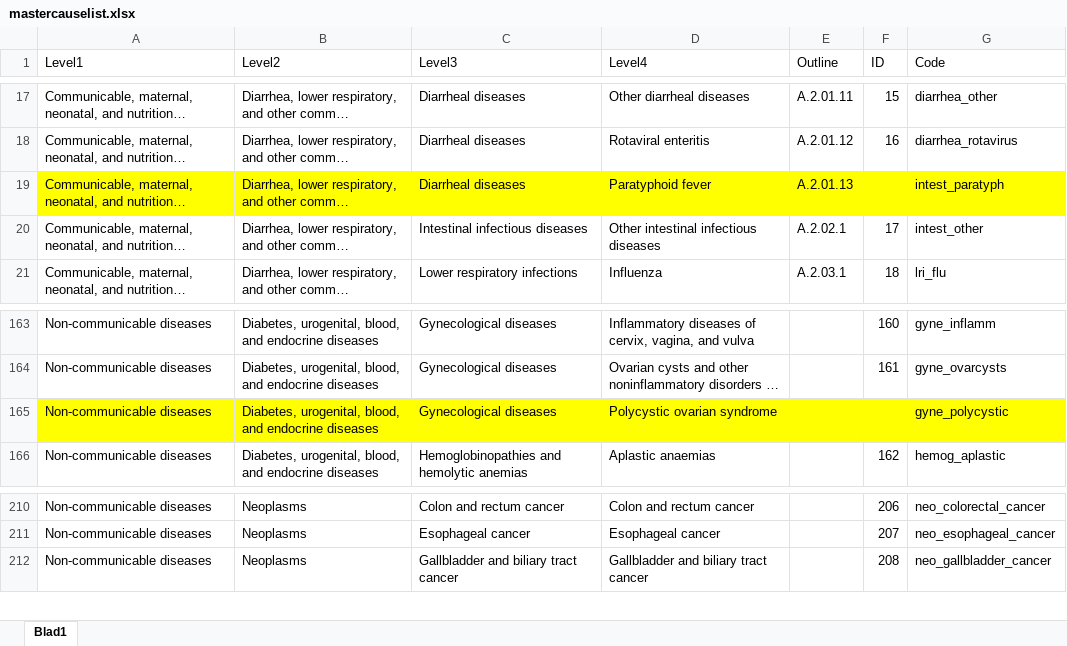
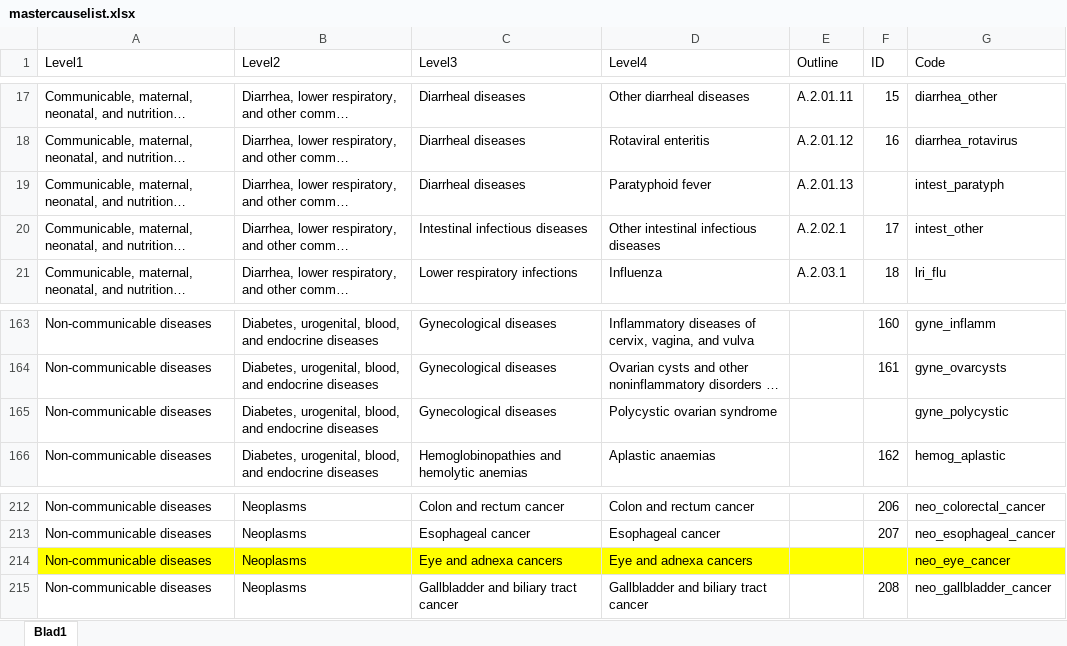
Before and after one commit to sciensanogit/BeBOD, an Excel workbook: data-raw/mastercauselist.xlsx, sheet Blad1, drawn as a sheet; only a part is shown, gaps mark what is left out; long unchanged cells end in …; values as stored, in another font and other column widths than the file's, no borders; table styles not drawn; the diff covers the shown part only; the diff names each change by its address in the sheet, - before the commit and + after, or states it on an @@ line.

```diff
--- a/data-raw/mastercauselist.xlsx (sheet Blad1)
+++ b/data-raw/mastercauselist.xlsx (sheet Blad1)
-A19:G19 fill: #FFFF00
+A19:G19 fill: none
-A165:G165 fill: #FFFF00
+A165:G165 fill: none
+row 214: Non-communicable diseases | Neoplasms | Eye and adnexa cancers | Eye and adnexa cancers |  |  | neo_eye_cancer
```
Also changed, not shown: 13 added rows elsewhere in this sheet, 1 other file.
